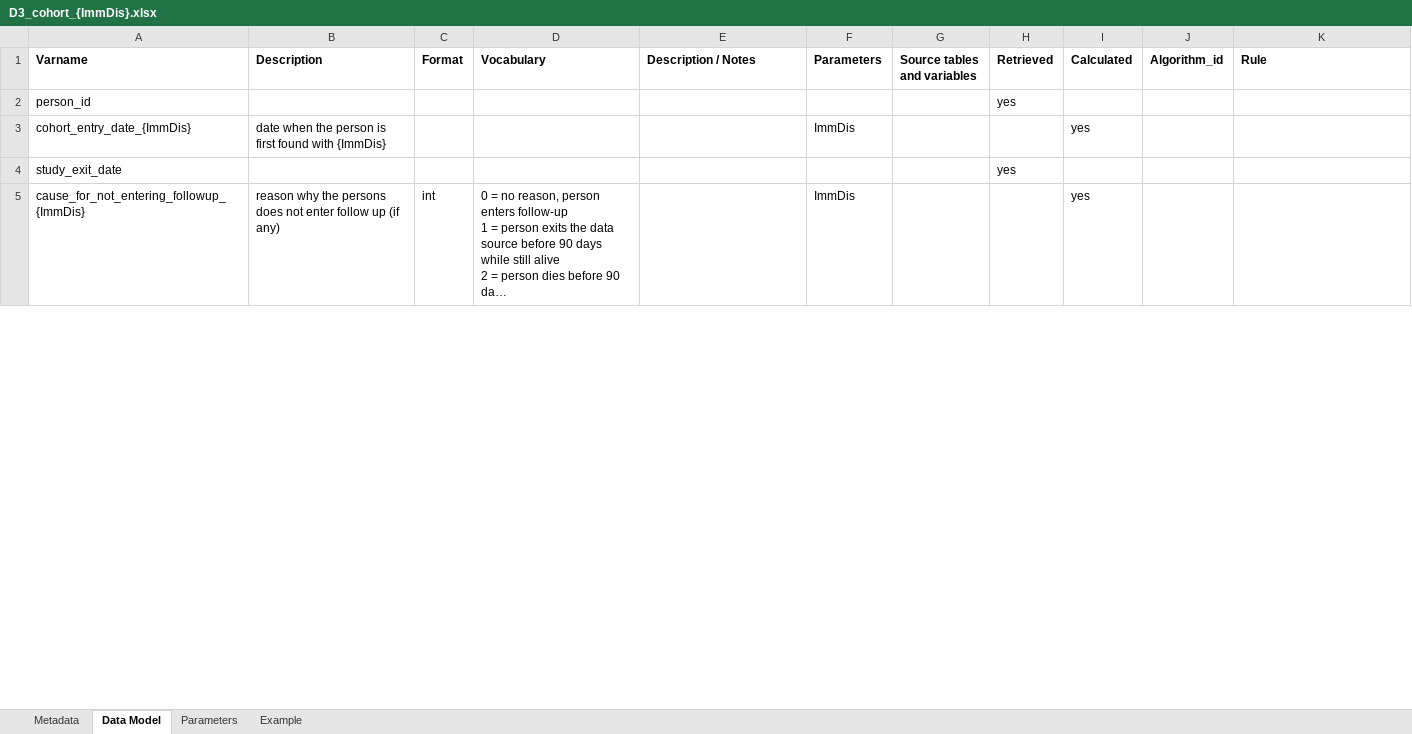
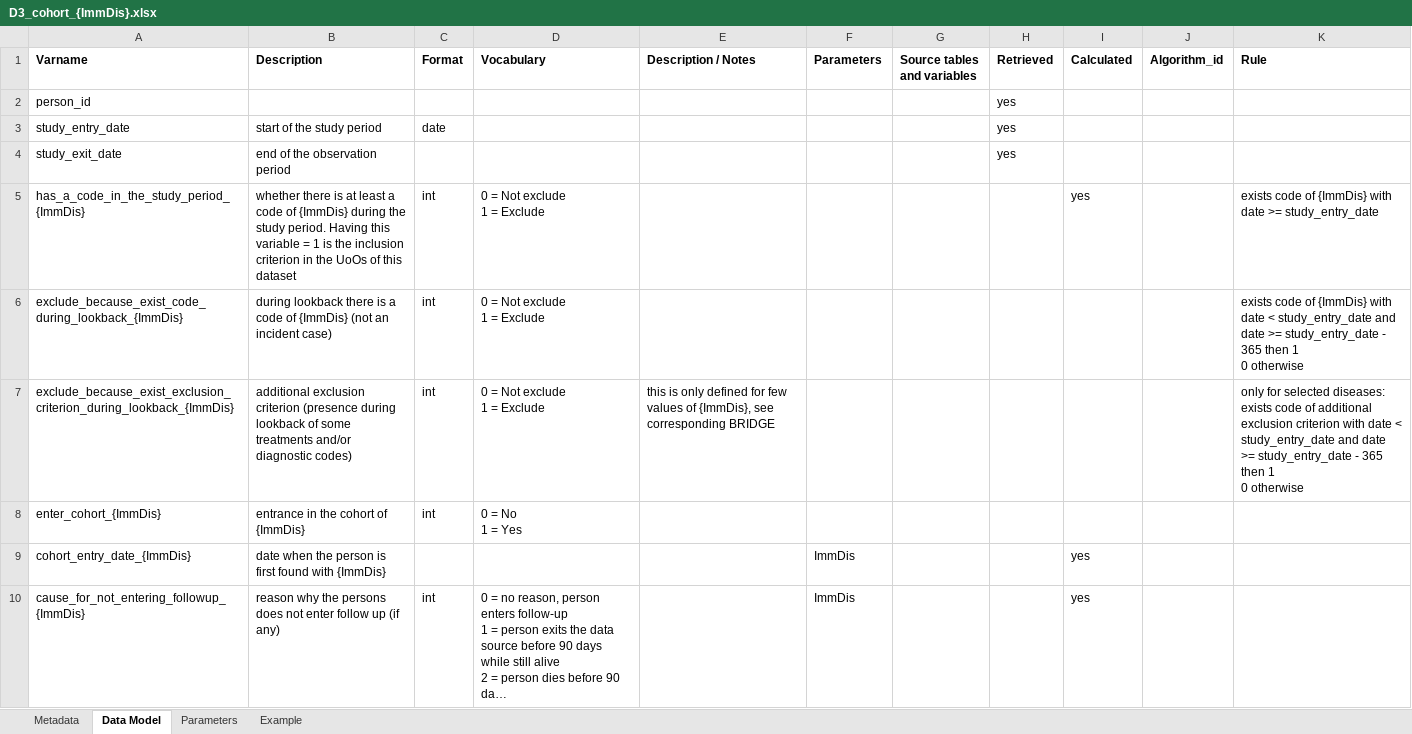
Before and after one commit to VAC4EU/ROC18_Objective_2, an Excel workbook: i_codebooks/D3_cohort_{ImmDis}.xlsx, sheet Data Model, drawn as a sheet; only a part is shown; long unchanged cells end in …; values as stored, in another font and other column widths than the file's, no borders; removed rows and columns are numbered as before the commit, all else as after; ↵ is a line break in a cell; the diff covers the shown part only; the diff names each change by its address in the sheet, - before the commit and + after, or states it on an @@ line.

Commit message:
updated codebook D3_cohort_{ImmDis}, example still undergoing update

```diff
--- a/i_codebooks/D3_cohort_{ImmDis}.xlsx (sheet Data Model)
+++ b/i_codebooks/D3_cohort_{ImmDis}.xlsx (sheet Data Model)
+row 3: study_entry_date | start of the study period | date |  |  |  |  | yes
+row 4: study_exit_date | end of the observation period |  |  |  |  |  | yes
+row 5: has_a_code_in_the_study_period_{ImmDis} | whether there is at least a code of {ImmDis} during the study period. Having this variable = 1 is the inclusion criterion in the UoOs of this dataset | int | 0 = Not exclude ↵ 1 = Exclude |  |  |  |  | yes |  | exists code of {ImmDis} with date >= study_entry_date
+row 6: exclude_because_exist_code_during_lookback_{ImmDis} | during lookback there is a code of {ImmDis} (not an incident case) | int | 0 = Not exclude ↵ 1 = Exclude |  |  |  |  |  |  | exists code of {ImmDis} with date < study_entry_date and date >= study_entry_date - 365 then 1 ↵ 0 otherwise
+row 7: exclude_because_exist_exclusion_criterion_during_lookback_{ImmDis} | additional exclusion criterion (presence during lookback of some treatments and/or diagnostic codes) | int | 0 = Not exclude ↵ 1 = Exclude | this is only defined for few values of {ImmDis}, see corresponding BRIDGE |  |  |  |  |  | only for selected diseases: exists code of additional exclusion criterion with date < study_entry_date and date >= study_entry_date - 365 then 1 ↵ 0 otherwise
+row 8: enter_cohort_{ImmDis} | entrance in the cohort of {ImmDis} | int | 0 = No ↵ 1 = Yes
-row 4: study_exit_date |  |  |  |  |  |  | yes
```
Also changed, not shown: 4 added rows and 2 edited cells elsewhere in this sheet, sheet Example, sheet Metadata, i_codebooks/00_index.xlsx, 1 other file.
